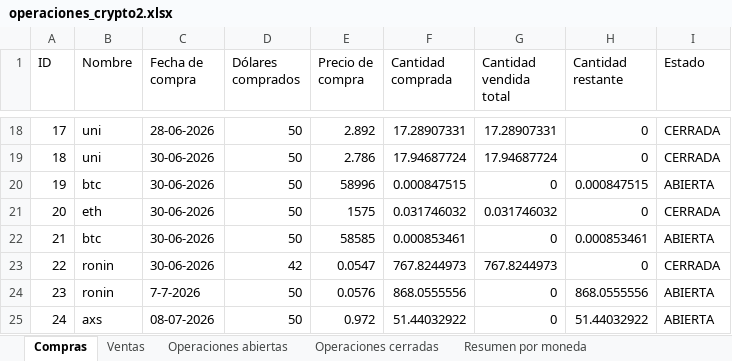
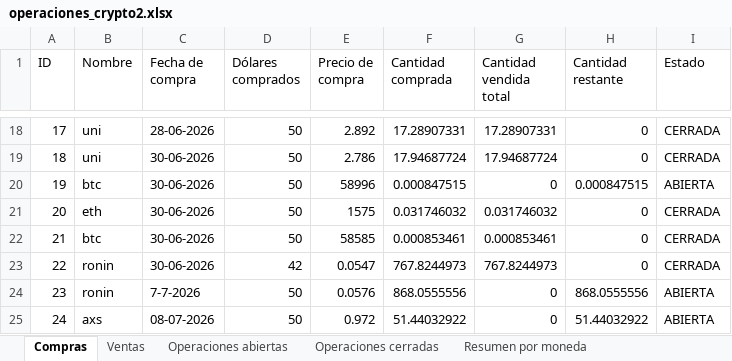
Before and after one commit to LucasRimbano/carga-a-mano-datos-operaciones, an Excel workbook: operaciones_crypto2.xlsx, sheet Compras, drawn as a sheet; only a part is shown, gaps mark what is left out; values as stored, in another font and other column widths than the file's, no borders; the diff names each change by its address in the sheet, - before the commit and + after, or states it on an @@ line.

```diff
--- a/operaciones_crypto2.xlsx (sheet Compras)
+++ b/operaciones_crypto2.xlsx (sheet Compras)
-G22 (Cantidad vendida total): 0
+G22 (Cantidad vendida total): 0.000853461
-H22 (Cantidad restante): 0.000853461
+H22 (Cantidad restante): 0
-I22 (Estado): ABIERTA
+I22 (Estado): CERRADA
```
Also changed, not shown: sheet Resumen trades cerrados, sheet Operaciones cerradas, sheet Historial, sheet Operaciones abiertas, sheet Ventas, sheet Resumen por moneda, 4 other files.
